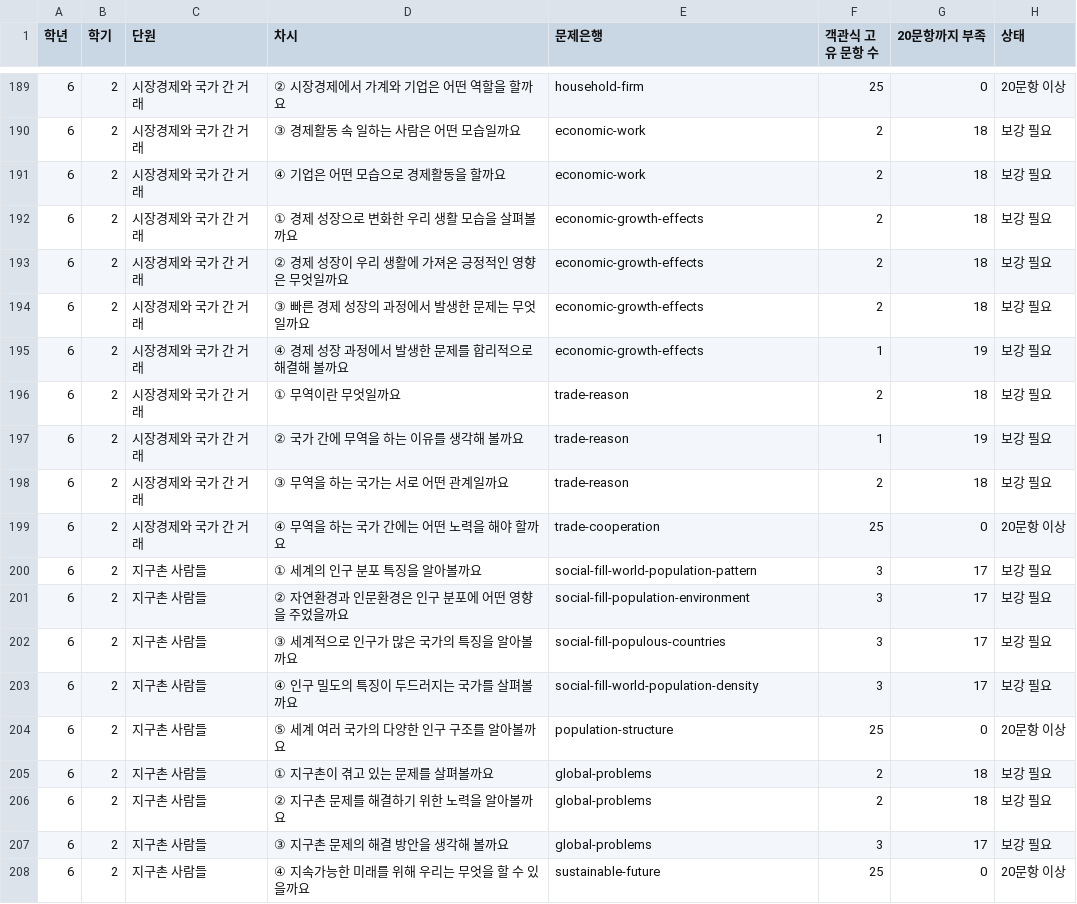
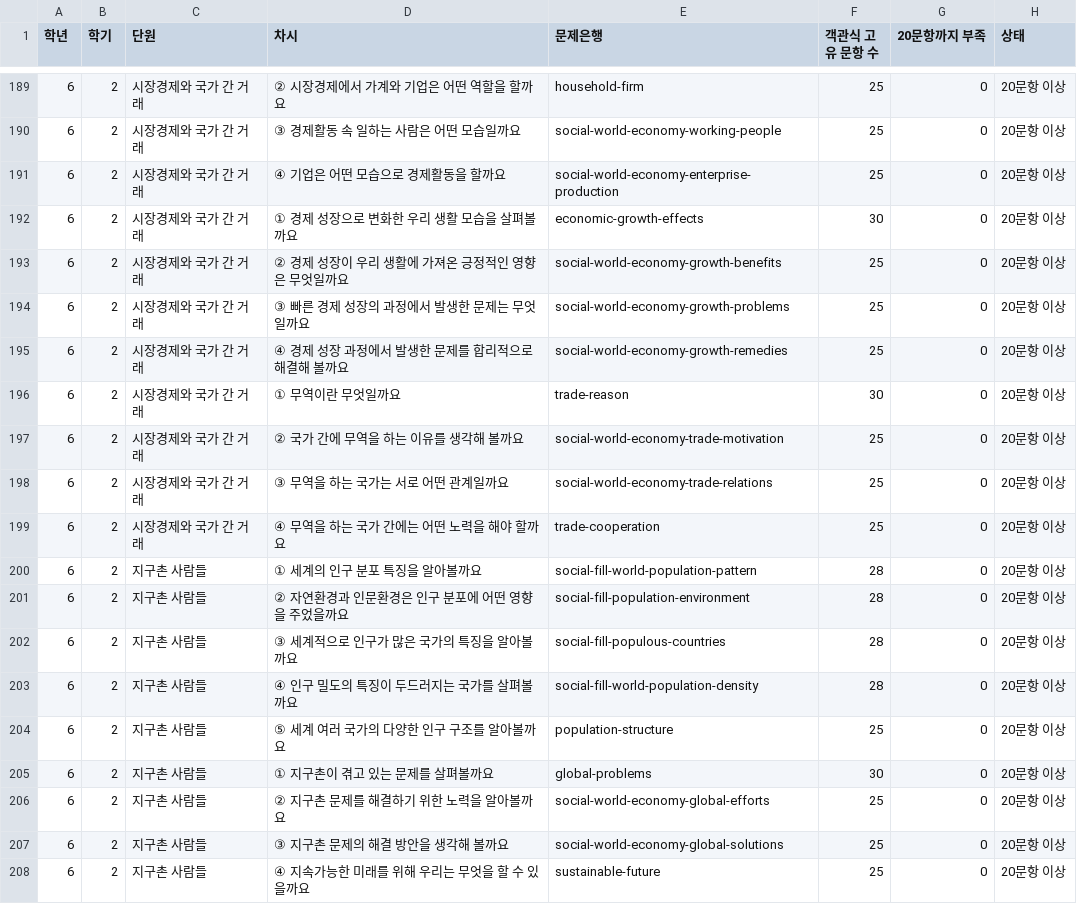
Before and after one commit to binyoun-cberi/ProjectGulliver, a CSV file: docs/social-lesson-coverage.csv, drawn as a sheet; only a part is shown, gaps mark what is left out; the diff covers the shown part only.

Commit message:
docs(social): refresh all 32 grade-six term-two lesson capacities

```diff
--- a/docs/social-lesson-coverage.csv
+++ b/docs/social-lesson-coverage.csv
@@ -189,20 +189,20 @@
 "6","2","시장경제와 국가 간 거래","② 시장경제에서 가계와 기업은 어떤 역할을 할까요","household-firm","25","0","20문항 이상"
-"6","2","시장경제와 국가 간 거래","③ 경제활동 속 일하는 사람은 어떤 모습일까요","economic-work","2","18","보강 필요"
-"6","2","시장경제와 국가 간 거래","④ 기업은 어떤 모습으로 경제활동을 할까요","economic-work","2","18","보강 필요"
-"6","2","시장경제와 국가 간 거래","① 경제 성장으로 변화한 우리 생활 모습을 살펴볼까요","economic-growth-effects","2","18","보강 필요"
-"6","2","시장경제와 국가 간 거래","② 경제 성장이 우리 생활에 가져온 긍정적인 영향은 무엇일까요","economic-growth-effects","2","18","보강 필요"
-"6","2","시장경제와 국가 간 거래","③ 빠른 경제 성장의 과정에서 발생한 문제는 무엇일까요","economic-growth-effects","2","18","보강 필요"
-"6","2","시장경제와 국가 간 거래","④ 경제 성장 과정에서 발생한 문제를 합리적으로 해결해 볼까요","economic-growth-effects","1","19","보강 필요"
-"6","2","시장경제와 국가 간 거래","① 무역이란 무엇일까요","trade-reason","2","18","보강 필요"
-"6","2","시장경제와 국가 간 거래","② 국가 간에 무역을 하는 이유를 생각해 볼까요","trade-reason","1","19","보강 필요"
-"6","2","시장경제와 국가 간 거래","③ 무역을 하는 국가는 서로 어떤 관계일까요","trade-reason","2","18","보강 필요"
+"6","2","시장경제와 국가 간 거래","③ 경제활동 속 일하는 사람은 어떤 모습일까요","social-world-economy-working-people","25","0","20문항 이상"
+"6","2","시장경제와 국가 간 거래","④ 기업은 어떤 모습으로 경제활동을 할까요","social-world-economy-enterprise-production","25","0","20문항 이상"
+"6","2","시장경제와 국가 간 거래","① 경제 성장으로 변화한 우리 생활 모습을 살펴볼까요","economic-growth-effects","30","0","20문항 이상"
+"6","2","시장경제와 국가 간 거래","② 경제 성장이 우리 생활에 가져온 긍정적인 영향은 무엇일까요","social-world-economy-growth-benefits","25","0","20문항 이상"
+"6","2","시장경제와 국가 간 거래","③ 빠른 경제 성장의 과정에서 발생한 문제는 무엇일까요","social-world-economy-growth-problems","25","0","20문항 이상"
+"6","2","시장경제와 국가 간 거래","④ 경제 성장 과정에서 발생한 문제를 합리적으로 해결해 볼까요","social-world-economy-growth-remedies","25","0","20문항 이상"
+"6","2","시장경제와 국가 간 거래","① 무역이란 무엇일까요","trade-reason","30","0","20문항 이상"
+"6","2","시장경제와 국가 간 거래","② 국가 간에 무역을 하는 이유를 생각해 볼까요","social-world-economy-trade-motivation","25","0","20문항 이상"
+"6","2","시장경제와 국가 간 거래","③ 무역을 하는 국가는 서로 어떤 관계일까요","social-world-economy-trade-relations","25","0","20문항 이상"
 "6","2","시장경제와 국가 간 거래","④ 무역을 하는 국가 간에는 어떤 노력을 해야 할까요","trade-cooperation","25","0","20문항 이상"
-"6","2","지구촌 사람들","① 세계의 인구 분포 특징을 알아볼까요","social-fill-world-population-pattern","3","17","보강 필요"
-"6","2","지구촌 사람들","② 자연환경과 인문환경은 인구 분포에 어떤 영향을 주었을까요","social-fill-population-environment","3","17","보강 필요"
-"6","2","지구촌 사람들","③ 세계적으로 인구가 많은 국가의 특징을 알아볼까요","social-fill-populous-countries","3","17","보강 필요"
-"6","2","지구촌 사람들","④ 인구 밀도의 특징이 두드러지는 국가를 살펴볼까요","social-fill-world-population-density","3","17","보강 필요"
+"6","2","지구촌 사람들","① 세계의 인구 분포 특징을 알아볼까요","social-fill-world-population-pattern","28","0","20문항 이상"
+"6","2","지구촌 사람들","② 자연환경과 인문환경은 인구 분포에 어떤 영향을 주었을까요","social-fill-population-environment","28","0","20문항 이상"
+"6","2","지구촌 사람들","③ 세계적으로 인구가 많은 국가의 특징을 알아볼까요","social-fill-populous-countries","28","0","20문항 이상"
+"6","2","지구촌 사람들","④ 인구 밀도의 특징이 두드러지는 국가를 살펴볼까요","social-fill-world-population-density","28","0","20문항 이상"
 "6","2","지구촌 사람들","⑤ 세계 여러 국가의 다양한 인구 구조를 알아볼까요","population-structure","25","0","20문항 이상"
-"6","2","지구촌 사람들","① 지구촌이 겪고 있는 문제를 살펴볼까요","global-problems","2","18","보강 필요"
-"6","2","지구촌 사람들","② 지구촌 문제를 해결하기 위한 노력을 알아볼까요","global-problems","2","18","보강 필요"
-"6","2","지구촌 사람들","③ 지구촌 문제의 해결 방안을 생각해 볼까요","global-problems","3","17","보강 필요"
+"6","2","지구촌 사람들","① 지구촌이 겪고 있는 문제를 살펴볼까요","global-problems","30","0","20문항 이상"
+"6","2","지구촌 사람들","② 지구촌 문제를 해결하기 위한 노력을 알아볼까요","social-world-economy-global-efforts","25","0","20문항 이상"
+"6","2","지구촌 사람들","③ 지구촌 문제의 해결 방안을 생각해 볼까요","social-world-economy-global-solutions","25","0","20문항 이상"
 "6","2","지구촌 사람들","④ 지속가능한 미래를 위해 우리는 무엇을 할 수 있을까요","sustainable-future","25","0","20문항 이상"
```
Also changed, not shown: 45 edited cells elsewhere in this file.
